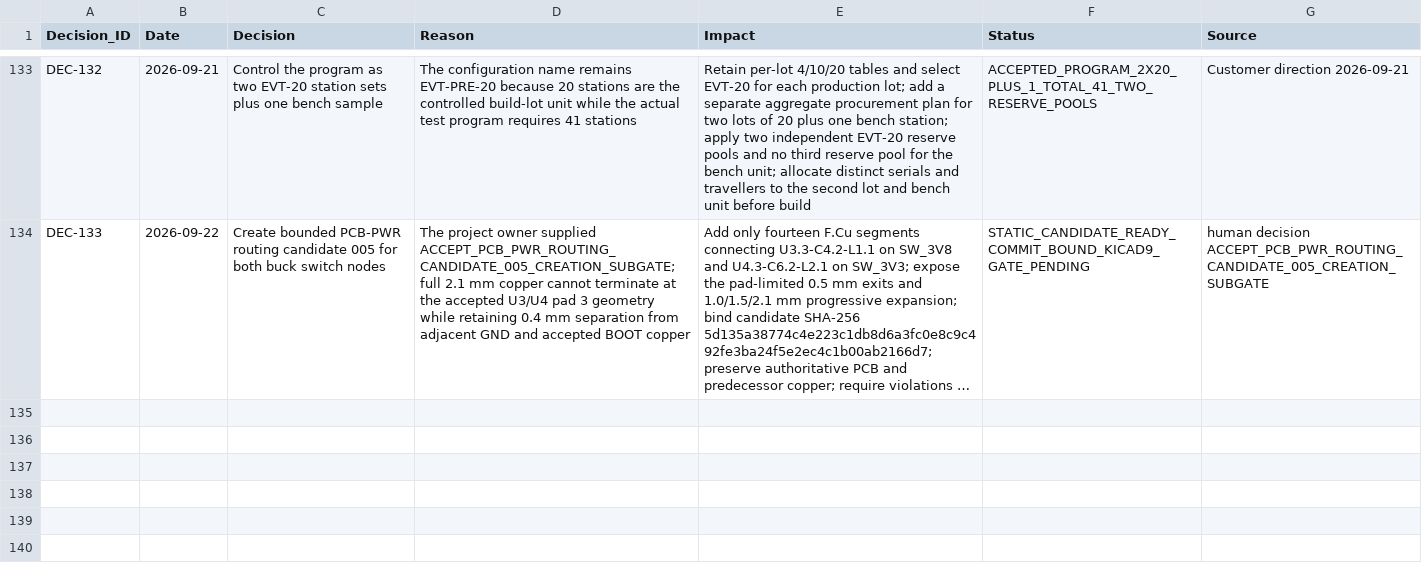
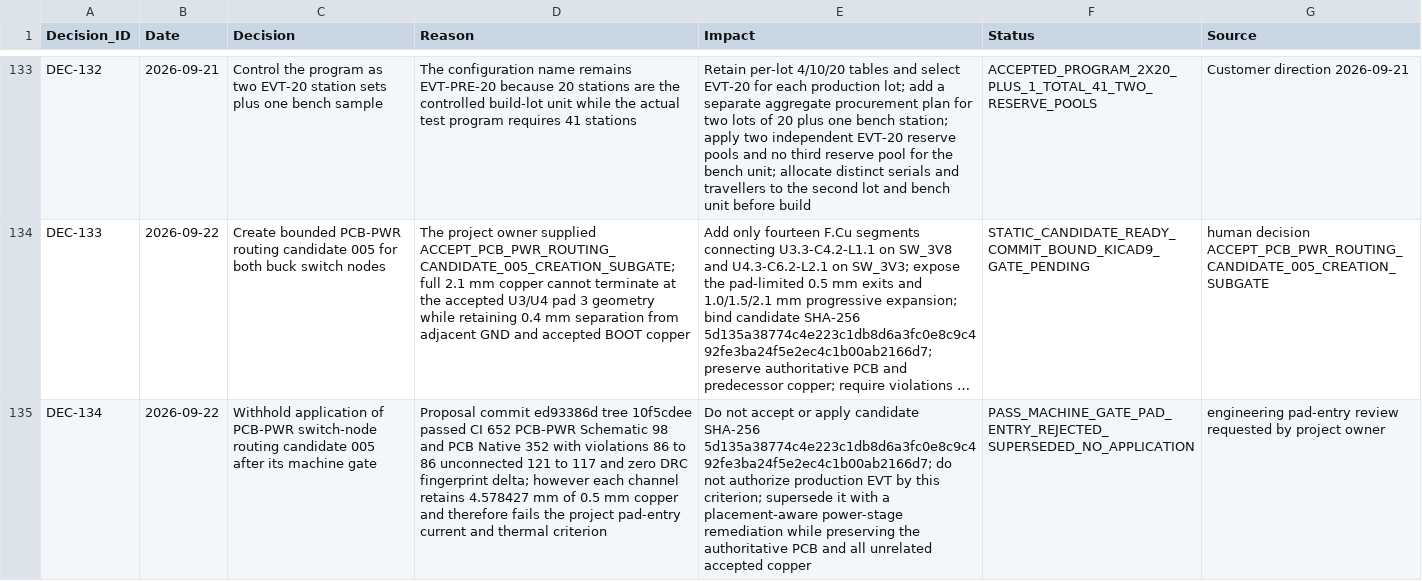
Before and after one commit to skif-ops/rs-zs-bpla, a CSV file: docs/DECISION_LOG.csv, drawn as a sheet; only a part is shown, gaps mark what is left out; long unchanged cells end in …; the diff covers the shown part only; the diff names each change by its address in the sheet, - before the commit and + after, or states it on an @@ line.

Commit message:
pcb-pwr: propose full-width buck power-stage ECO

```diff
--- a/docs/DECISION_LOG.csv
+++ b/docs/DECISION_LOG.csv
+row 135: DEC-134 | 2026-09-22 | Withhold application of PCB-PWR switch-node routing candidate 005 after its machine gate | Proposal commit ed93386d tree 10f5cdee passed CI 652 PCB-PWR Schematic 98 and PCB Native 352 with violations 86 to 86 unconnected 121 to 117 and zero DRC fingerprint delta; however each channel retains 4.578427 mm of 0.5 mm copper and therefore fails the project pad-entry current and thermal criterion | Do not accept or apply candidate SHA-256 5d135a38774c4e223c1db8d6a3fc0e8c9c492fe3ba24f5e2ec4c1b00ab2166d7; do not authorize production EVT by this criterion; supersede it with a placement-aware power-stage remediation while preserving the authoritative PCB and all unrelated accepted copper | PASS_MACHINE_GATE_PAD_ENTRY_REJECTED_SUPERSEDED_NO_APPLICATION | engineering pad-entry review requested by project owner
```
Also changed, not shown: 1 added row elsewhere in this file, 10 other files.
